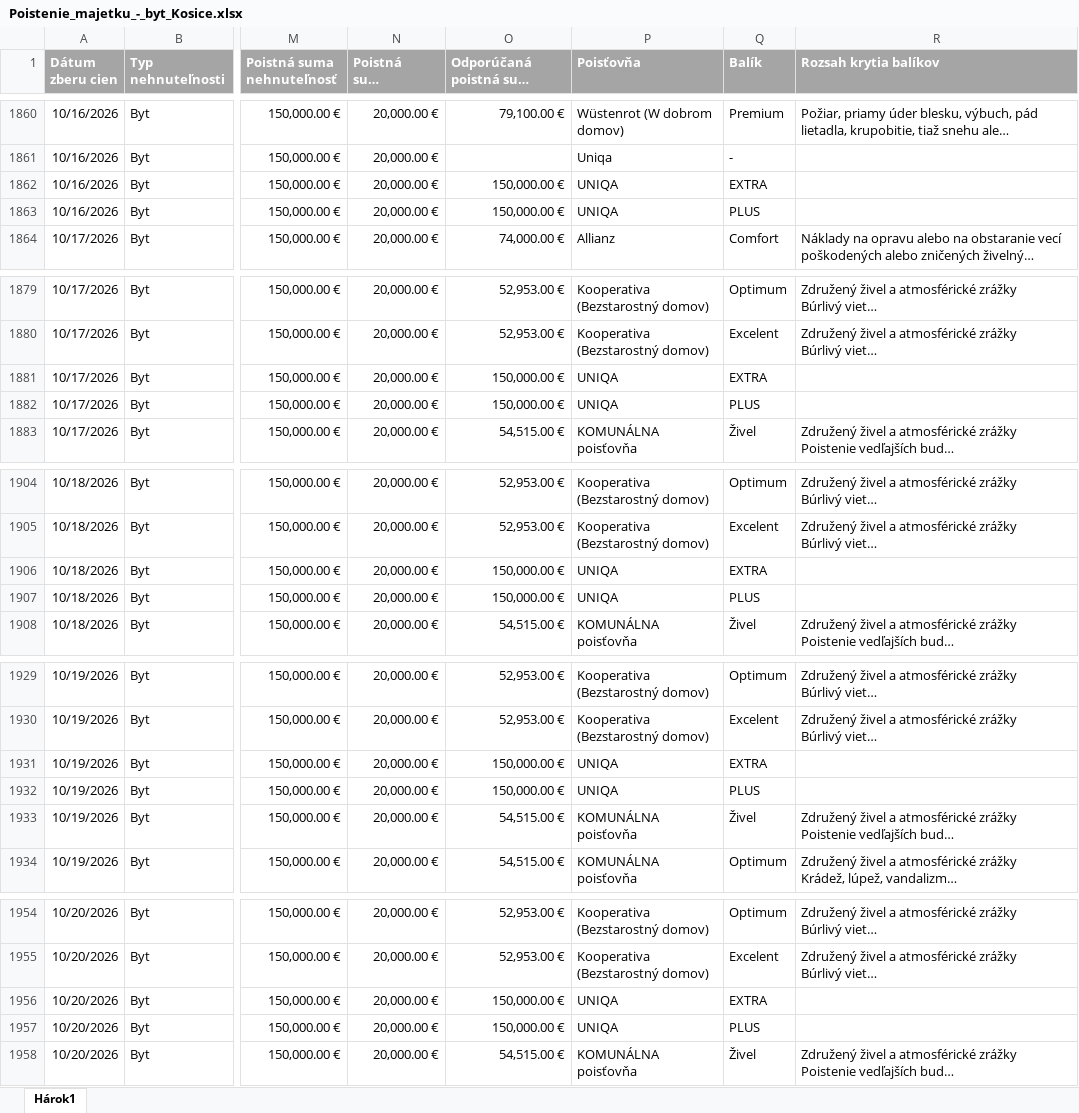
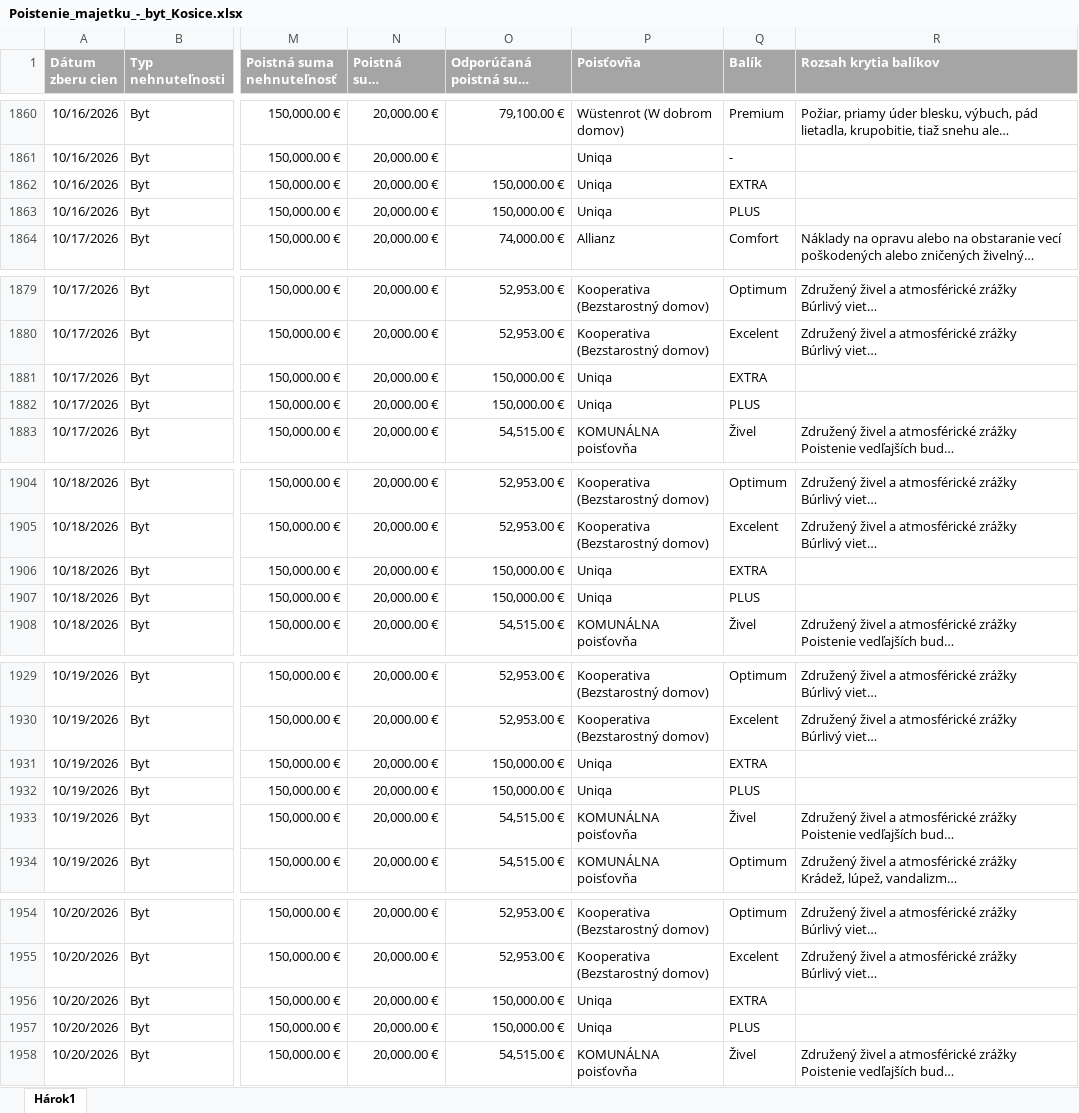
Before and after one commit to kika123-r/Monitoring, an Excel workbook: data/master/Poistenie_majetku_-_byt_Kosice.xlsx, sheet Hárok1, drawn as a sheet; only a part is shown, gaps mark what is left out; long unchanged cells end in …; values as stored, in another font and other column widths than the file's, no borders; the diff covers the shown part only; the diff names each change by its address in the sheet, - before the commit and + after, or states it on an @@ line.

```diff
--- a/data/master/Poistenie_majetku_-_byt_Kosice.xlsx (sheet Hárok1)
+++ b/data/master/Poistenie_majetku_-_byt_Kosice.xlsx (sheet Hárok1)
-P1862:P1863 (Poisťovňa): UNIQA
+P1862:P1863 (Poisťovňa): Uniqa
-P1881:P1882 (Poisťovňa): UNIQA
+P1881:P1882 (Poisťovňa): Uniqa
-P1906:P1907 (Poisťovňa): UNIQA
+P1906:P1907 (Poisťovňa): Uniqa
-P1931:P1932 (Poisťovňa): UNIQA
+P1931:P1932 (Poisťovňa): Uniqa
-P1956:P1957 (Poisťovňa): UNIQA
+P1956:P1957 (Poisťovňa): Uniqa
```
Also changed, not shown: 36 edited cells elsewhere in this sheet, data/dashboard/Prehlad_cien_poistovne.xlsx, data/master/Poistenie_majetku_-_byt_Bratislava.xlsx, 3 other files.
